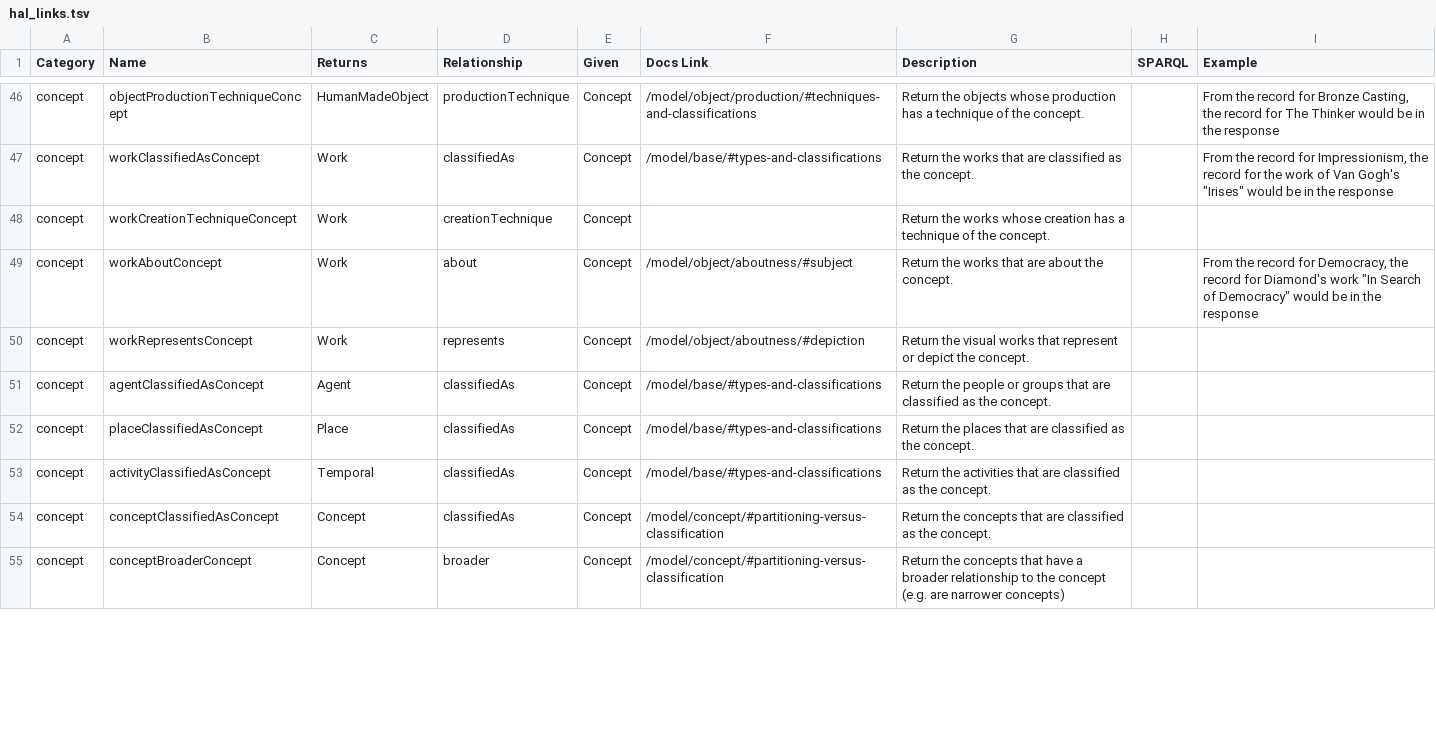
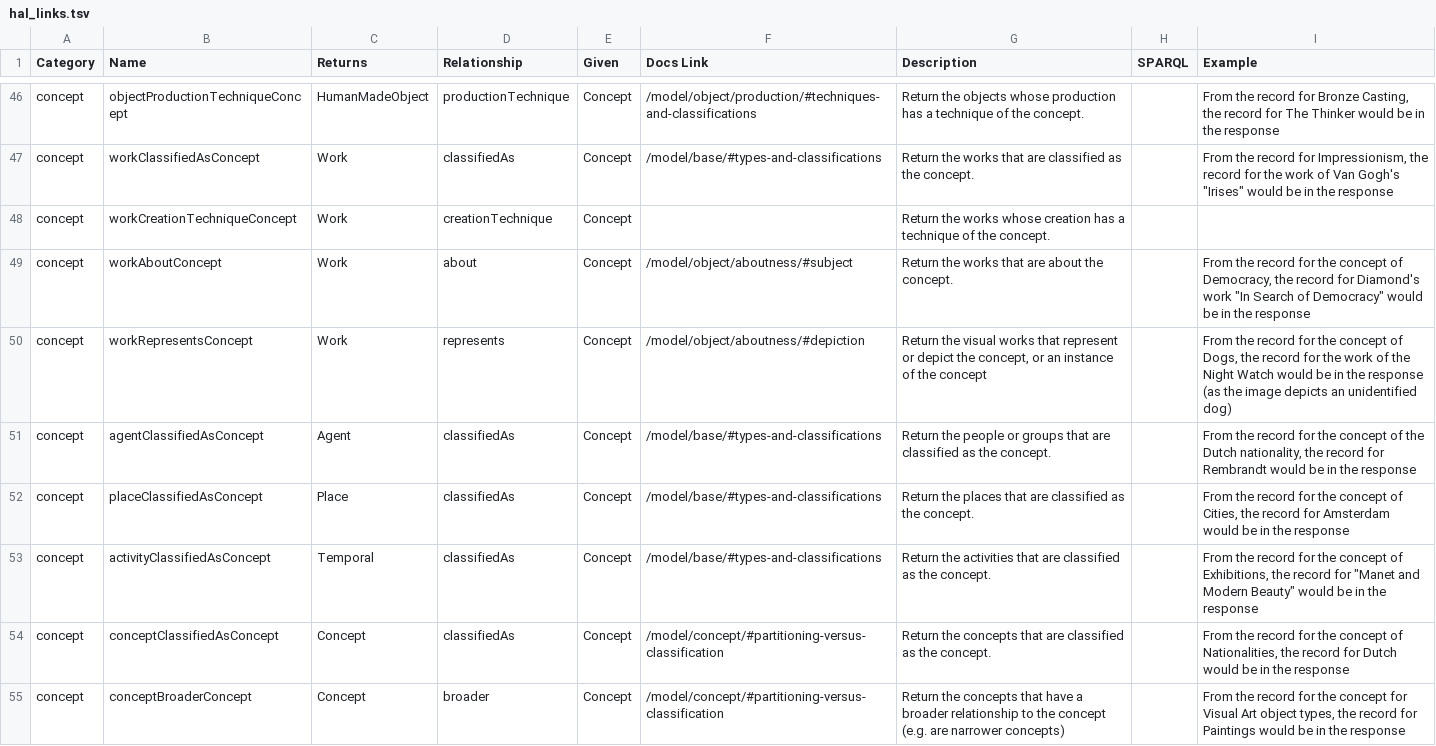
Before and after one commit to linked-art/linked.art, a TSV file: scripts/hal_links.tsv, drawn as a sheet; only a part is shown, gaps mark what is left out; the diff covers the shown part only.

Commit message:
update hal links

```diff
--- a/scripts/hal_links.tsv
+++ b/scripts/hal_links.tsv
@@ -48,8 +48,8 @@ concept	workClassifiedAsConcept	Work	classifiedAs	Concept	/model/base/#types-and
 concept	workCreationTechniqueConcept	Work	creationTechnique	Concept		Return the works whose creation has a technique of the concept.		
-concept	workAboutConcept	Work	about	Concept	/model/object/aboutness/#subject	Return the works that are about the concept.		From the record for Democracy, the record for Diamond's work "In Search of Democracy" would be in the response
-concept	workRepresentsConcept	Work	represents	Concept	/model/object/aboutness/#depiction	Return the visual works that represent or depict the concept.		
-concept	agentClassifiedAsConcept	Agent	classifiedAs	Concept	/model/base/#types-and-classifications	Return the people or groups that are classified as the concept.		
-concept	placeClassifiedAsConcept	Place	classifiedAs	Concept	/model/base/#types-and-classifications	Return the places that are classified as the concept.		
-concept	activityClassifiedAsConcept	Temporal	classifiedAs	Concept	/model/base/#types-and-classifications	Return the activities that are classified as the concept.		
-concept	conceptClassifiedAsConcept	Concept	classifiedAs	Concept	/model/concept/#partitioning-versus-classification	Return the concepts that are classified as the concept.		
-concept	conceptBroaderConcept	Concept	broader	Concept	/model/concept/#partitioning-versus-classification	Return the concepts that have a broader relationship to the concept (e.g. are narrower concepts)		
+concept	workAboutConcept	Work	about	Concept	/model/object/aboutness/#subject	Return the works that are about the concept.		From the record for the concept of Democracy, the record for Diamond's work "In Search of Democracy" would be in the response
+concept	workRepresentsConcept	Work	represents	Concept	/model/object/aboutness/#depiction	Return the visual works that represent or depict the concept, or an instance of the concept		From the record for the concept of Dogs, the record for the work of the Night Watch would be in the response (as the image depicts an unidentified dog)
+concept	agentClassifiedAsConcept	Agent	classifiedAs	Concept	/model/base/#types-and-classifications	Return the people or groups that are classified as the concept.		From the record for the concept of the Dutch nationality, the record for Rembrandt would be in the response
+concept	placeClassifiedAsConcept	Place	classifiedAs	Concept	/model/base/#types-and-classifications	Return the places that are classified as the concept.		From the record for the concept of Cities, the record for Amsterdam would be in the response
+concept	activityClassifiedAsConcept	Temporal	classifiedAs	Concept	/model/base/#types-and-classifications	Return the activities that are classified as the concept.		From the record for the concept of Exhibitions, the record for "Manet and Modern Beauty" would be in the response
+concept	conceptClassifiedAsConcept	Concept	classifiedAs	Concept	/model/concept/#partitioning-versus-classification	Return the concepts that are classified as the concept.		From the record for the concept of Nationalities, the record for Dutch would be in the response
+concept	conceptBroaderConcept	Concept	broader	Concept	/model/concept/#partitioning-versus-classification	Return the concepts that have a broader relationship to the concept (e.g. are narrower concepts)		From the record for the concept for Visual Art object types, the record for Paintings would be in the response
```
Also changed, not shown: 32 edited cells elsewhere in this file, 37 other files.
